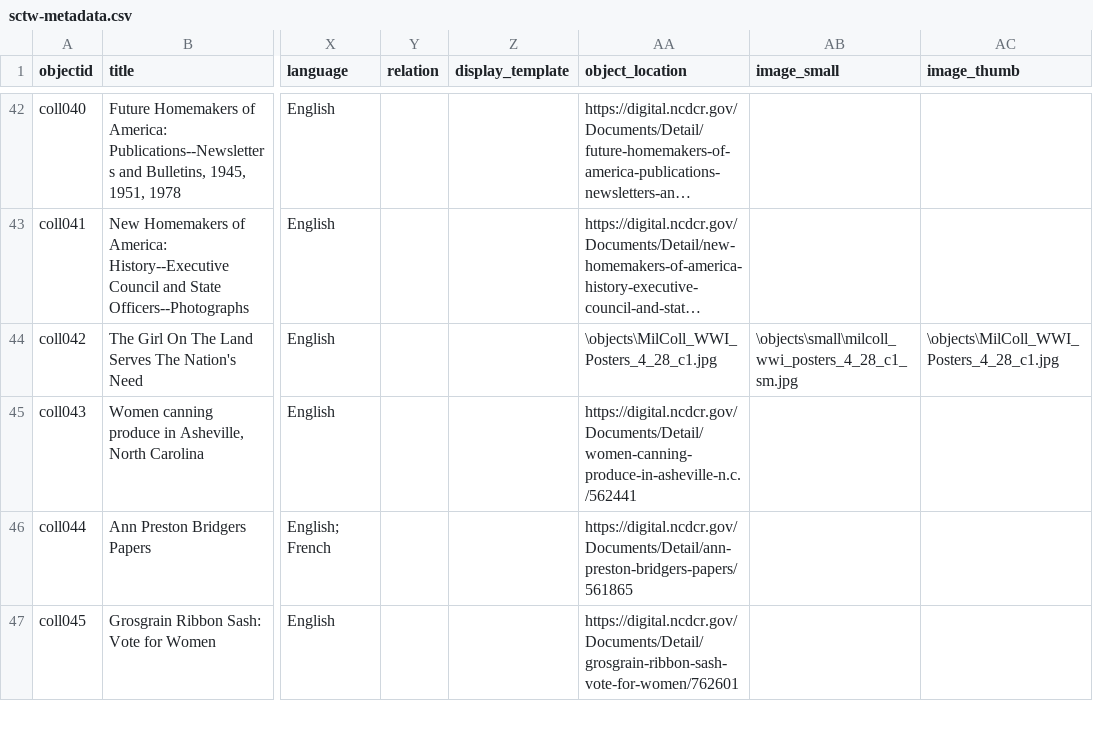
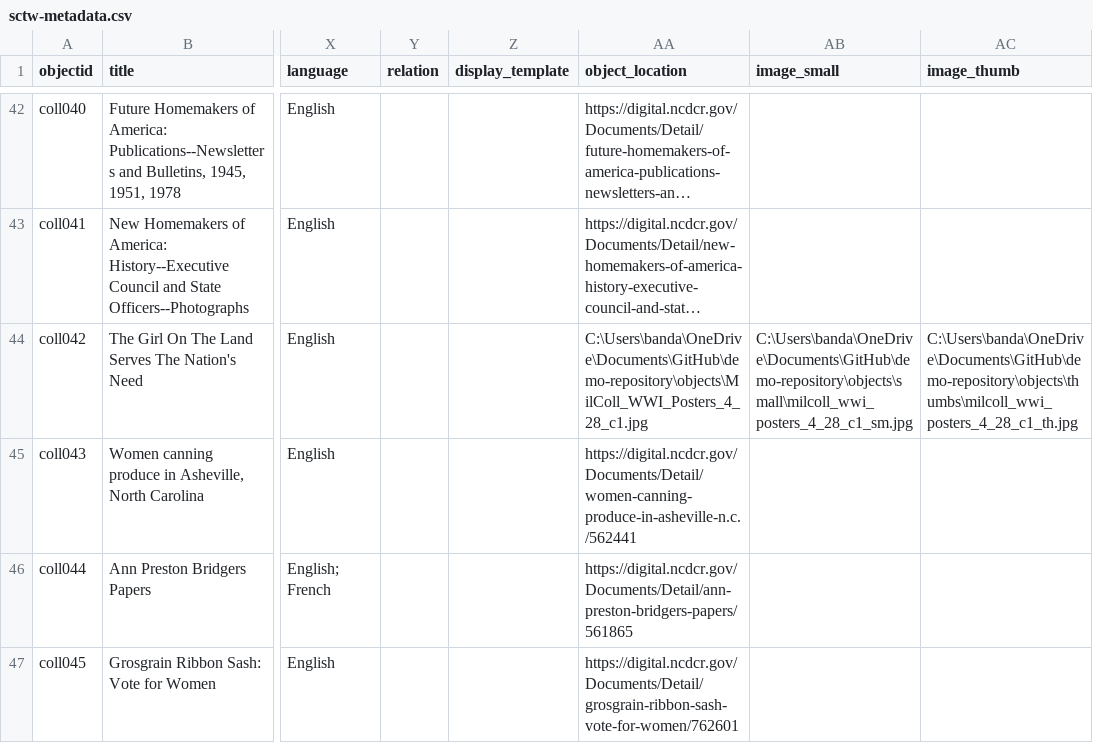
Before and after one commit to asmythe81/demo-repository, a CSV file: _data/sctw-metadata.csv, drawn as a sheet; only a part is shown, gaps mark what is left out; long unchanged cells end in …; the diff names each change by its address in the sheet, - before the commit and + after, or states it on an @@ line.

Commit message:
Update to metadata

```diff
--- a/_data/sctw-metadata.csv
+++ b/_data/sctw-metadata.csv
-AA44 (object_location): \objects\MilColl_WWI_Posters_4_28_c1.jpg
+AA44 (object_location): C:\Users\banda\OneDrive\Documents\GitHub\demo-repository\objects\MilColl_WWI_Posters_4_28_c1.jpg
-AB44 (image_small): \objects\small\milcoll_wwi_posters_4_28_c1_sm.jpg
+AB44 (image_small): C:\Users\banda\OneDrive\Documents\GitHub\demo-repository\objects\small\milcoll_wwi_posters_4_28_c1_sm.jpg
-AC44 (image_thumb): \objects\MilColl_WWI_Posters_4_28_c1.jpg
+AC44 (image_thumb): C:\Users\banda\OneDrive\Documents\GitHub\demo-repository\objects\thumbs\milcoll_wwi_posters_4_28_c1_th.jpg
```
